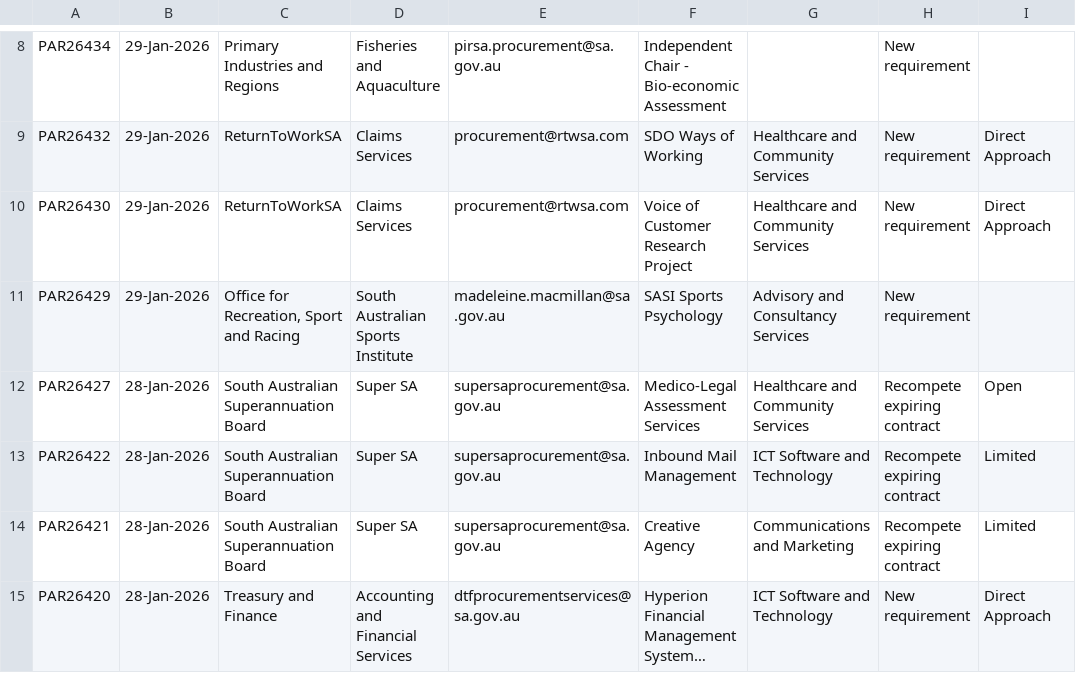
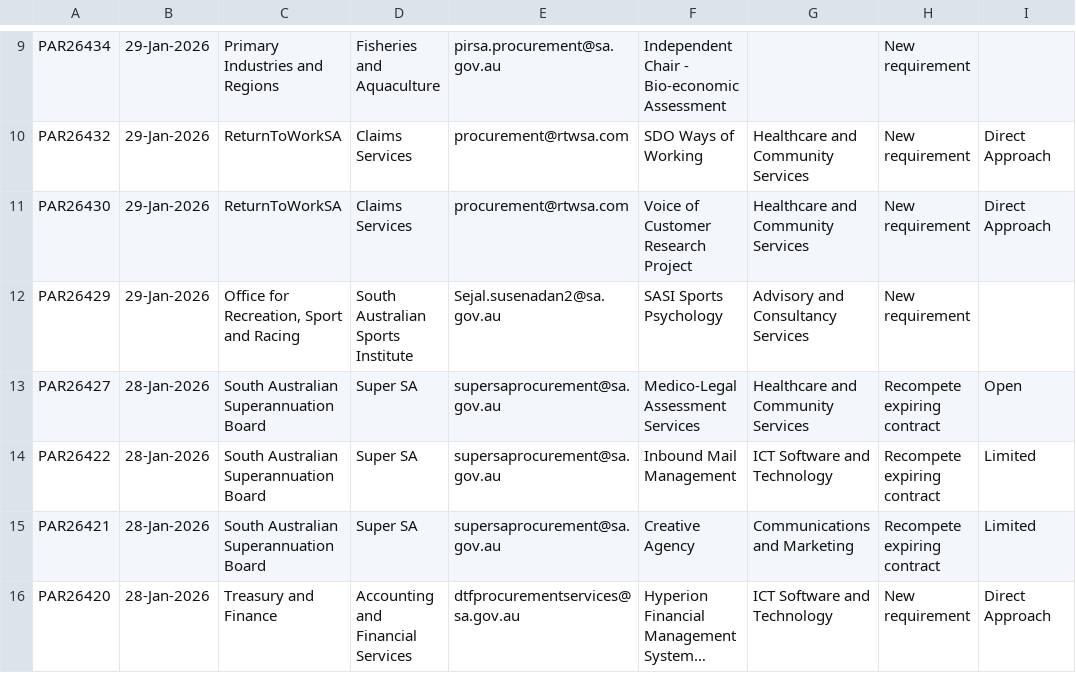
Before and after one commit to J-Lich/__temp_panel_output, a CSV file: vendor_panel.csv, drawn as a sheet; only a part is shown, gaps mark what is left out; long unchanged cells end in …; addresses are those after the commit; the diff covers the shown part only; the diff names each change by its address in the sheet, - before the commit and + after, or states it on an @@ line.

```diff
--- a/vendor_panel.csv
+++ b/vendor_panel.csv
-E12: madeleine.macmillan@sa.gov.au
+E12: Sejal.susenadan2@sa.gov.au
```
Also changed, not shown: 3 added rows, 3 removed rows and 10 edited cells elsewhere in this file, 1 other file.
